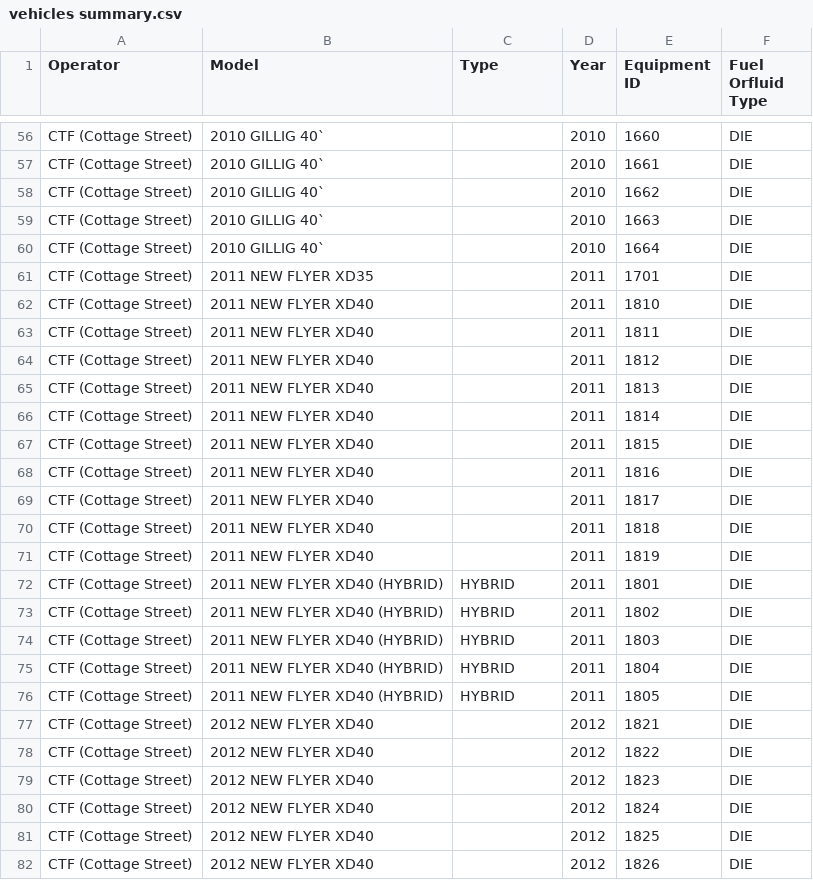
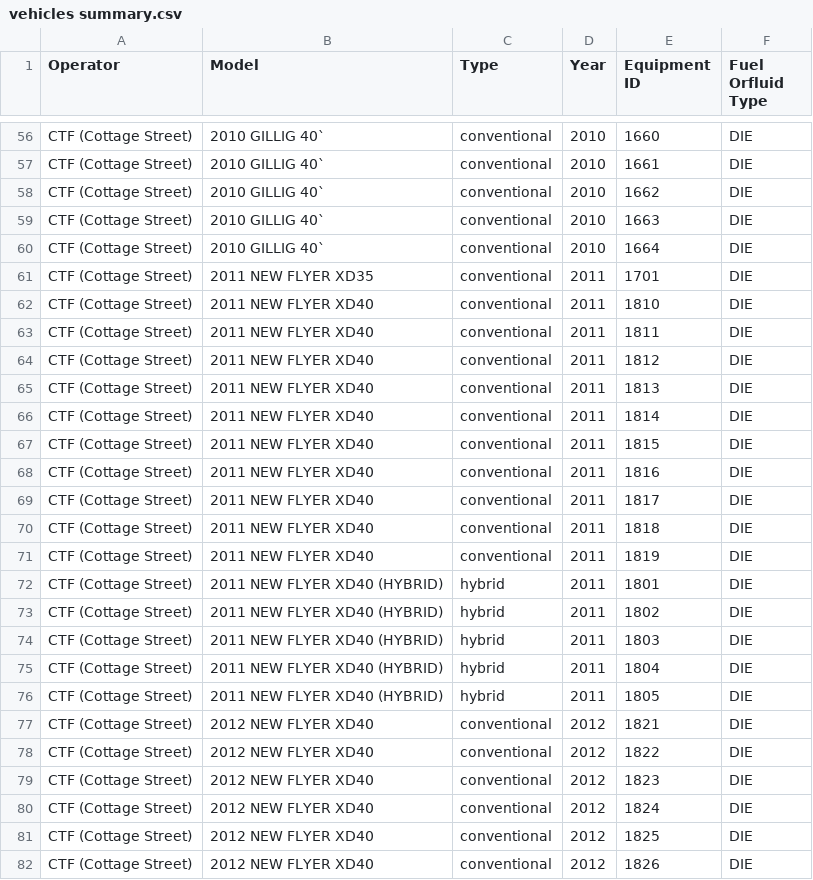
Before and after one commit to narslab/transit-electrification-futures, a CSV file: data/tidy/vehicles summary.csv, drawn as a sheet; only a part is shown, gaps mark what is left out; the diff covers the shown part only; the diff names each change by its address in the sheet, - before the commit and + after, or states it on an @@ line.

```diff
--- a/data/tidy/vehicles summary.csv
+++ b/data/tidy/vehicles summary.csv
-C56:C71 (Type): (empty)
+C56:C71 (Type): conventional
-C72:C76 (Type): HYBRID
+C72:C76 (Type): hybrid
-C77:C82 (Type): (empty)
+C77:C82 (Type): conventional
```
Also changed, not shown: 145 edited cells elsewhere in this file, 38 other files.
